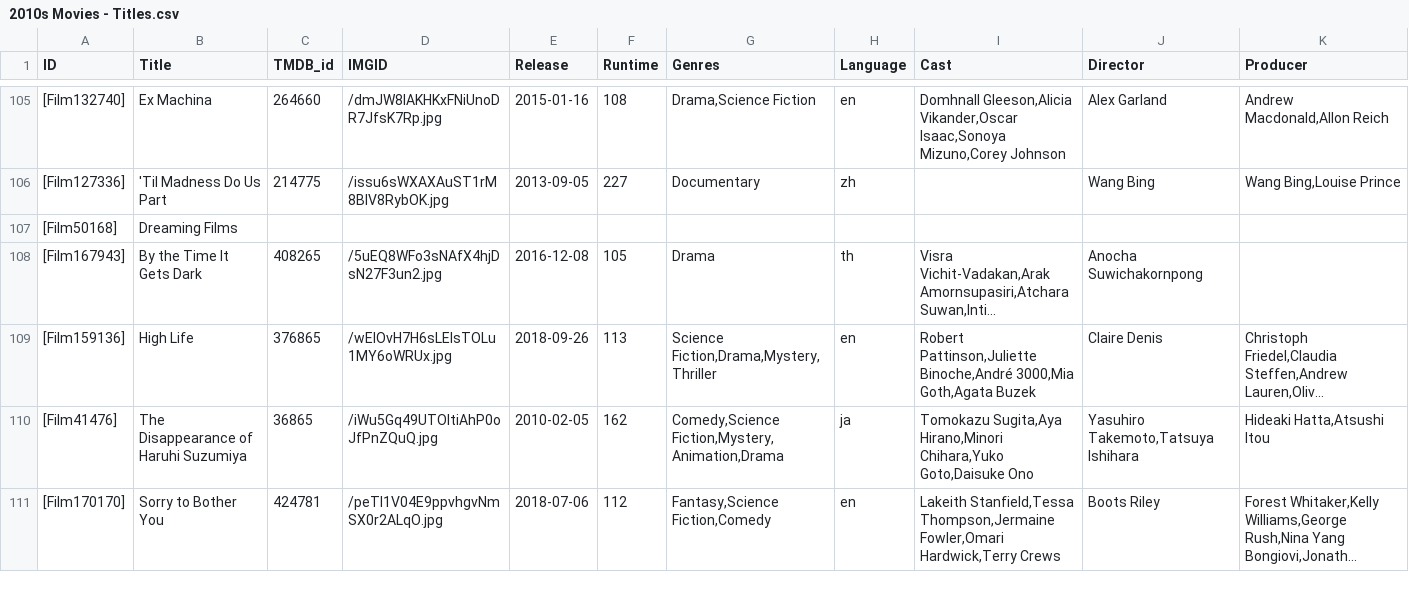
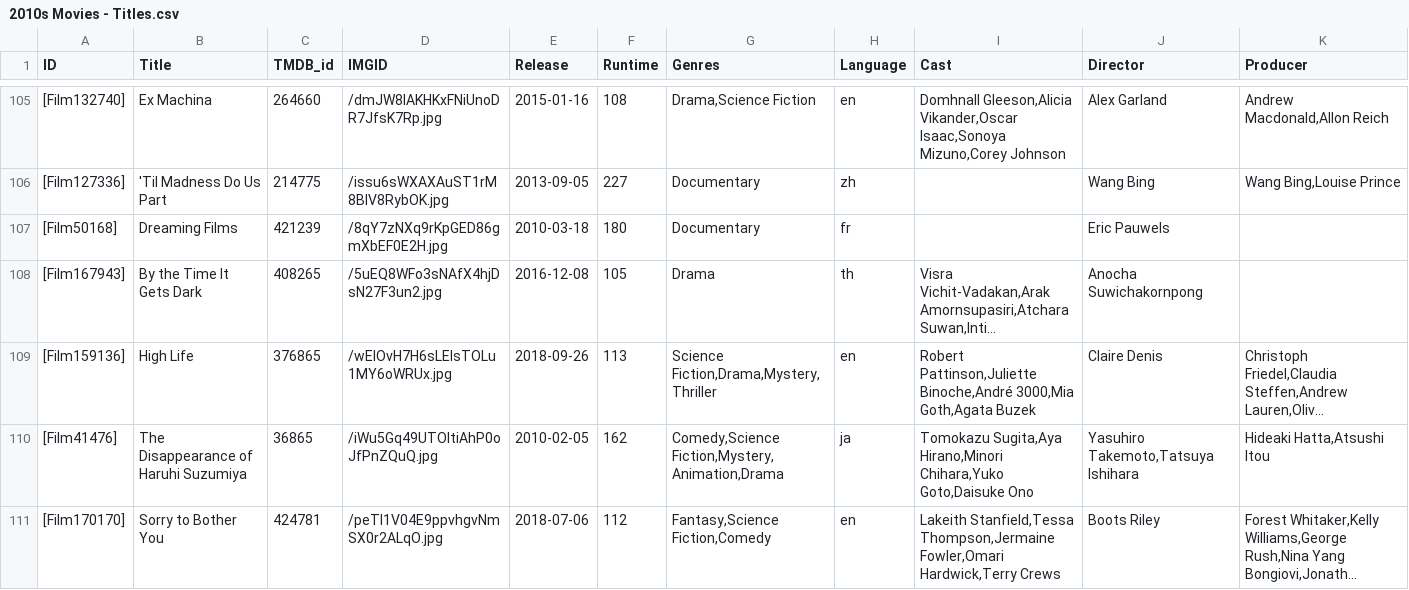
Before and after one commit to YasashiiDia/ModifiedBorda, a CSV file: data/2010s Movies - Titles.csv, drawn as a sheet; only a part is shown, gaps mark what is left out; long unchanged cells end in …; the diff covers the shown part only; the diff names each change by its address in the sheet, - before the commit and + after, or states it on an @@ line.

```diff
--- a/data/2010s Movies - Titles.csv
+++ b/data/2010s Movies - Titles.csv
-C107 (TMDB_id): (empty)
+C107 (TMDB_id): 421239
-D107 (IMGID): (empty)
+D107 (IMGID): /8qY7zNXq9rKpGED86gmXbEF0E2H.jpg
-E107 (Release): (empty)
+E107 (Release): 2010-03-18
-F107 (Runtime): (empty)
+F107 (Runtime): 180
-G107 (Genres): (empty)
+G107 (Genres): Documentary
-H107 (Language): (empty)
+H107 (Language): fr
-J107 (Director): (empty)
+J107 (Director): Eric Pauwels
```
Also changed, not shown: 127 edited cells elsewhere in this file.
